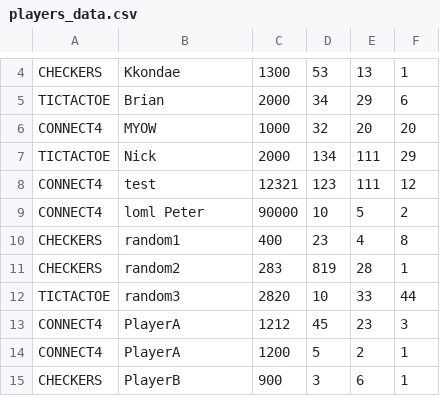
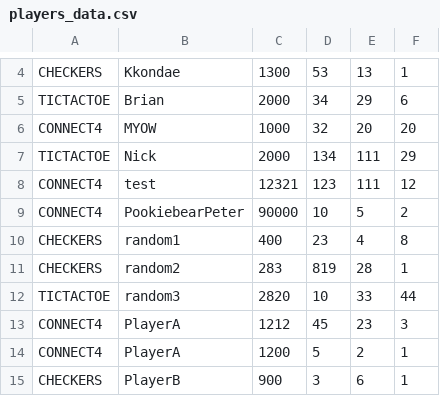
Before and after one commit to aeMyst/Minigame-Portal, a CSV file: players_data.csv, drawn as a sheet; only a part is shown, gaps mark what is left out.

Commit message:
30188569: minor modification in csv file

```diff
--- a/players_data.csv
+++ b/players_data.csv
@@ -8,3 +8,3 @@ TICTACTOE,Nick,2000,134,111,29
 CONNECT4,test,12321,123,111,12
-CONNECT4,loml Peter,90000,10,5,2
+CONNECT4,PookiebearPeter,90000,10,5,2
 CHECKERS,random1,400,23,4,8
```
